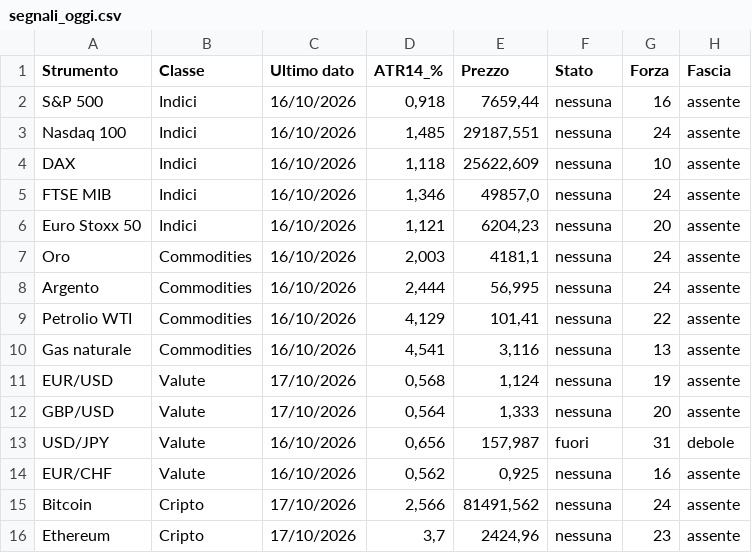
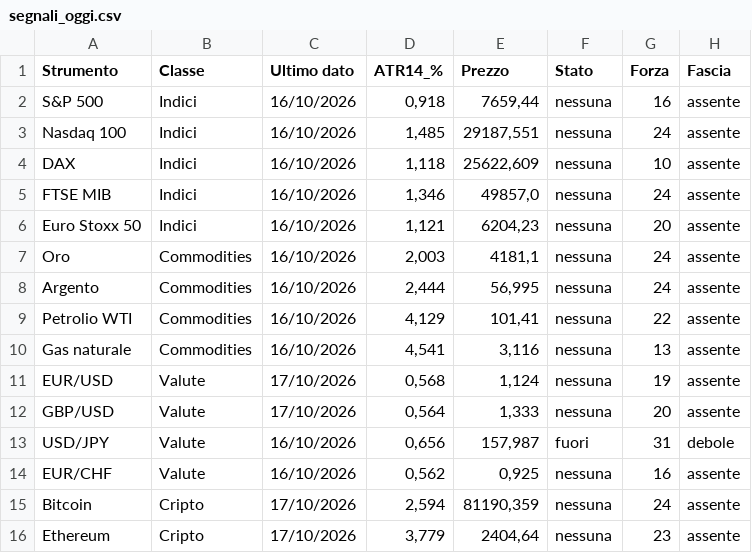
Before and after one commit to ingalessandrosessa-sudo/Trend, a CSV file: docs/dati/segnali_oggi.csv, drawn as a sheet; only a part is shown; the diff names each change by its address in the sheet, - before the commit and + after, or states it on an @@ line.

```diff
--- a/docs/dati/segnali_oggi.csv
+++ b/docs/dati/segnali_oggi.csv
-D15 (ATR14_%): 2,566
+D15 (ATR14_%): 2,594
-E15 (Prezzo): 81491,562
+E15 (Prezzo): 81190,359
-D16 (ATR14_%): 3,7
+D16 (ATR14_%): 3,779
-E16 (Prezzo): 2424,96
+E16 (Prezzo): 2404,64
```
Also changed, not shown: 2 other files.
